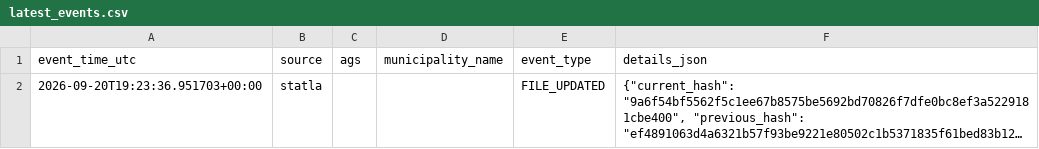
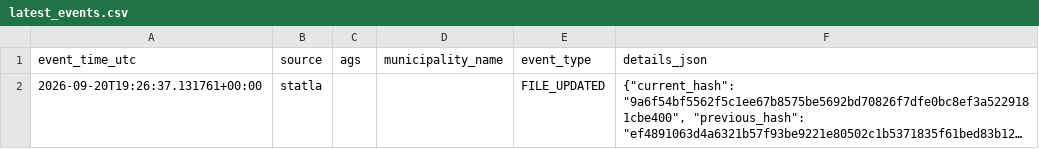
Before and after one commit to volzinnovation/wahl-monitor.de, a CSV file: data/2026-mv/reports/latest_events.csv, drawn as a sheet; long unchanged cells end in …; the diff names each change by its address in the sheet, - before the commit and + after, or states it on an @@ line.

```diff
--- a/data/2026-mv/reports/latest_events.csv
+++ b/data/2026-mv/reports/latest_events.csv
-A2 (event_time_utc): 2026-09-20T19:23:36.951703+00:00
+A2 (event_time_utc): 2026-09-20T19:26:37.131761+00:00
```
Also changed, not shown: data/2026-be/latest/official-results-source.csv, data/2026-be/latest/statla_party_results.csv, 7 other files.
